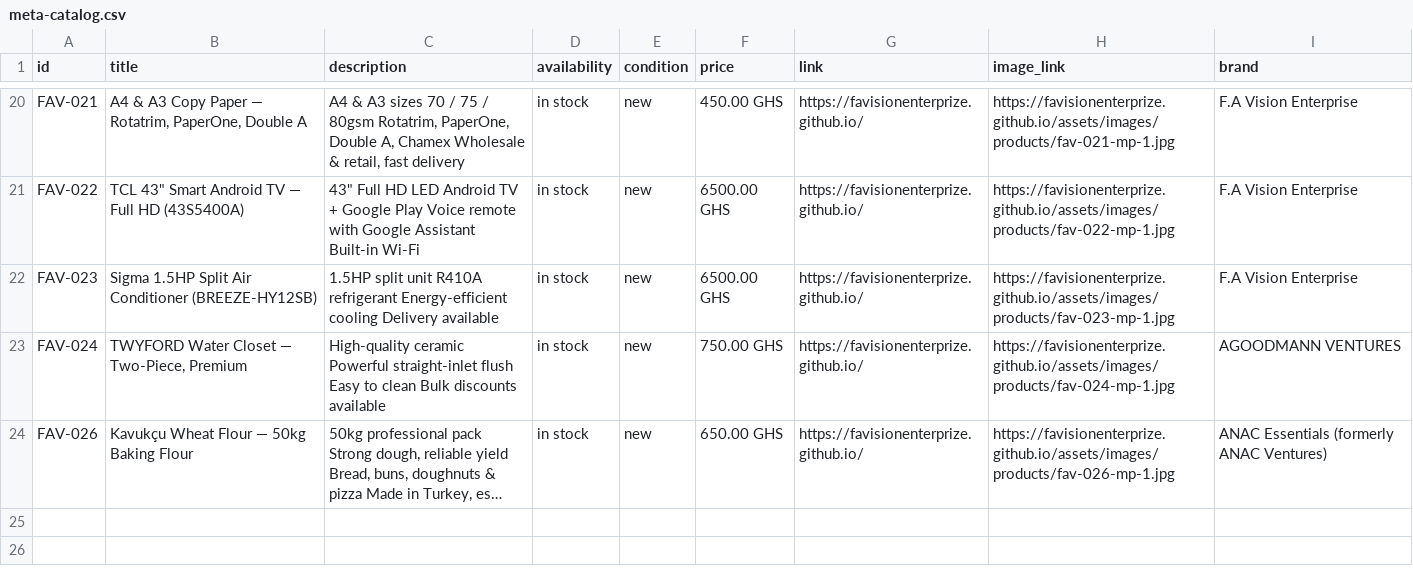
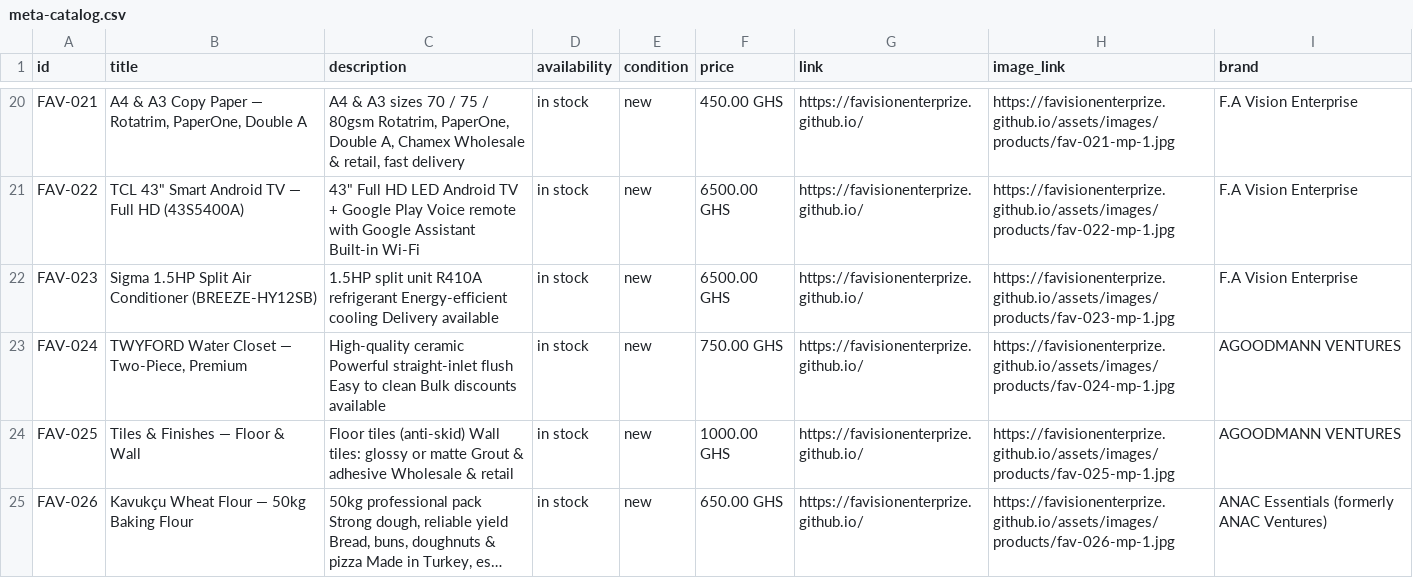
Before and after one commit to AlexanderAwuku/FA-Vision-Enterprise-Furniture-Store, a CSV file: output/meta-catalog.csv, drawn as a sheet; only a part is shown, gaps mark what is left out; long unchanged cells end in …; the diff names each change by its address in the sheet, - before the commit and + after, or states it on an @@ line.

```diff
--- a/output/meta-catalog.csv
+++ b/output/meta-catalog.csv
+row 24: FAV-025 | Tiles & Finishes — Floor & Wall | Floor tiles (anti-skid) Wall tiles: glossy or matte Grout & adhesive Wholesale & retail | in stock | new | 1000.00 GHS | https://favisionenterprize.github.io/ | https://favisionenterprize.github.io/assets/images/products/fav-025-mp-1.jpg | AGOODMANN VENTURES
```
Also changed, not shown: 1 other file.
